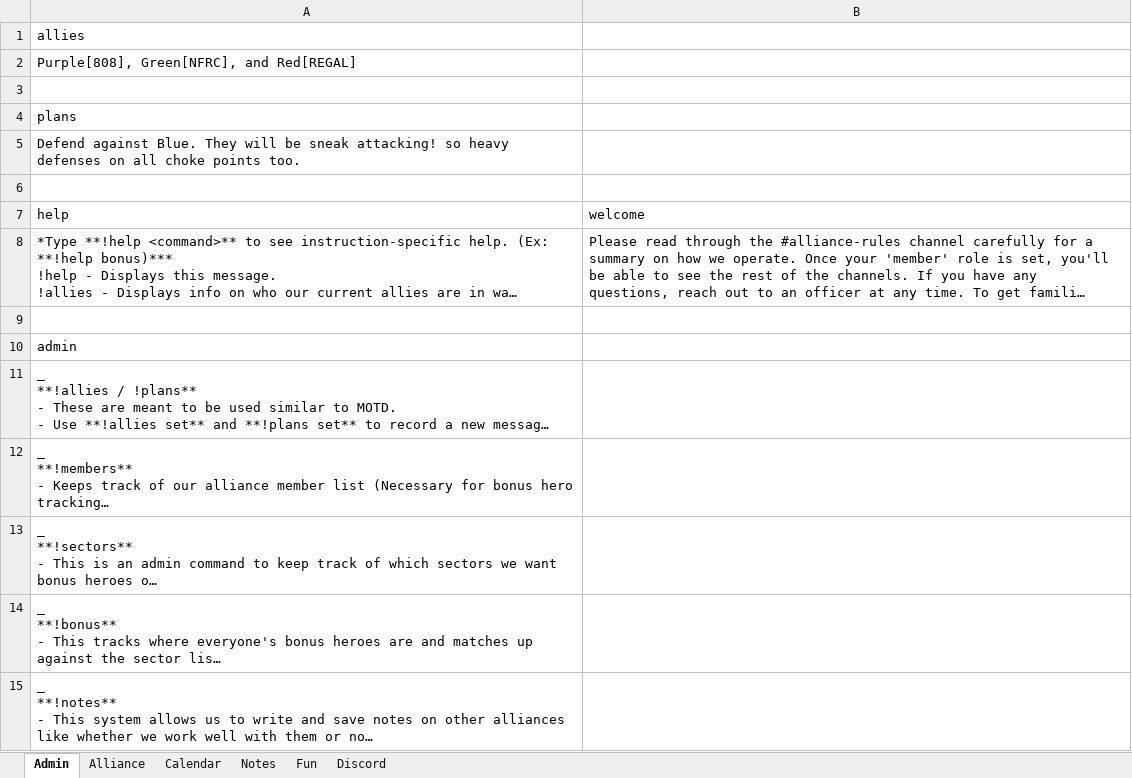
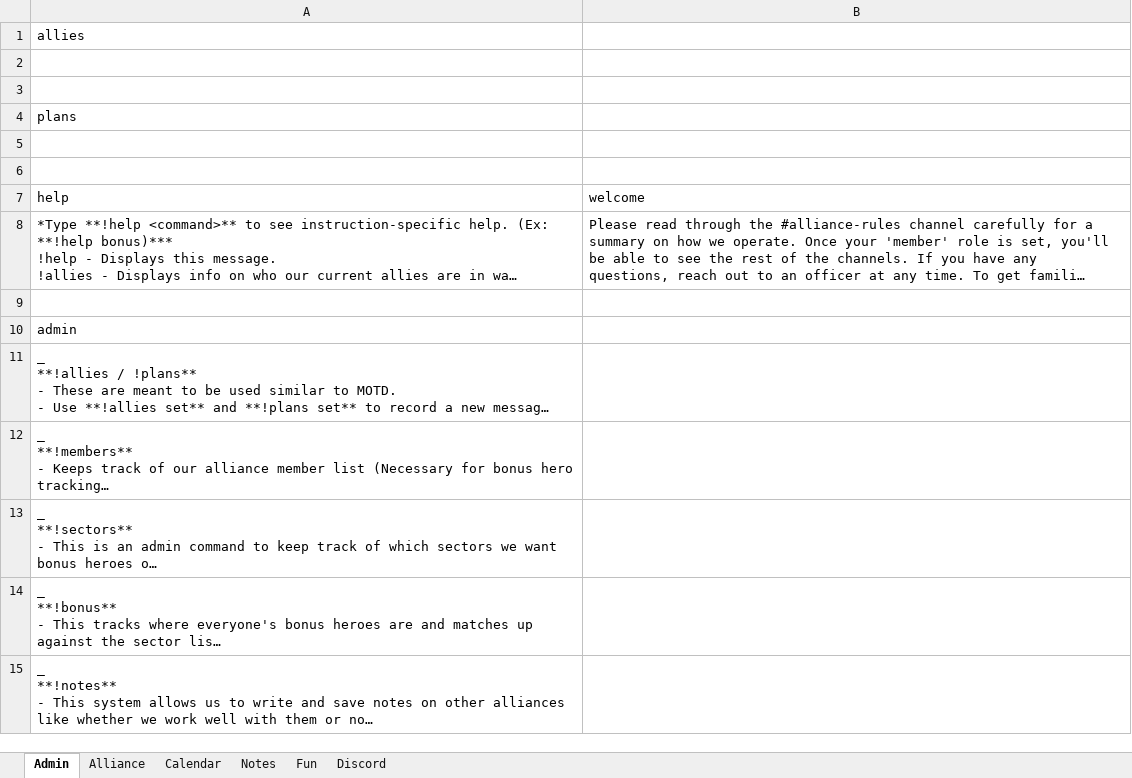
Before and after one commit to papa-marsh/PapaBot, an Excel workbook: db.xlsx, sheet Admin, drawn as a sheet; long unchanged cells end in …; values as stored, in another font and other column widths than the file's, no borders; the diff names each change by its address in the sheet, - before the commit and + after, or states it on an @@ line.

```diff
--- a/db.xlsx (sheet Admin)
+++ b/db.xlsx (sheet Admin)
-A2 (help): Purple[808], Green[NFRC], and Red[REGAL]
+A2 (help): (empty)
-A5 (help): Defend against Blue. They will be sneak attacking! so heavy defenses on all choke points too.
+A5 (help): (empty)
```
Also changed, not shown: sheet Alliance, sheet Discord, sheet Calendar, db_BACKUP.xlsx, 1 other file.
